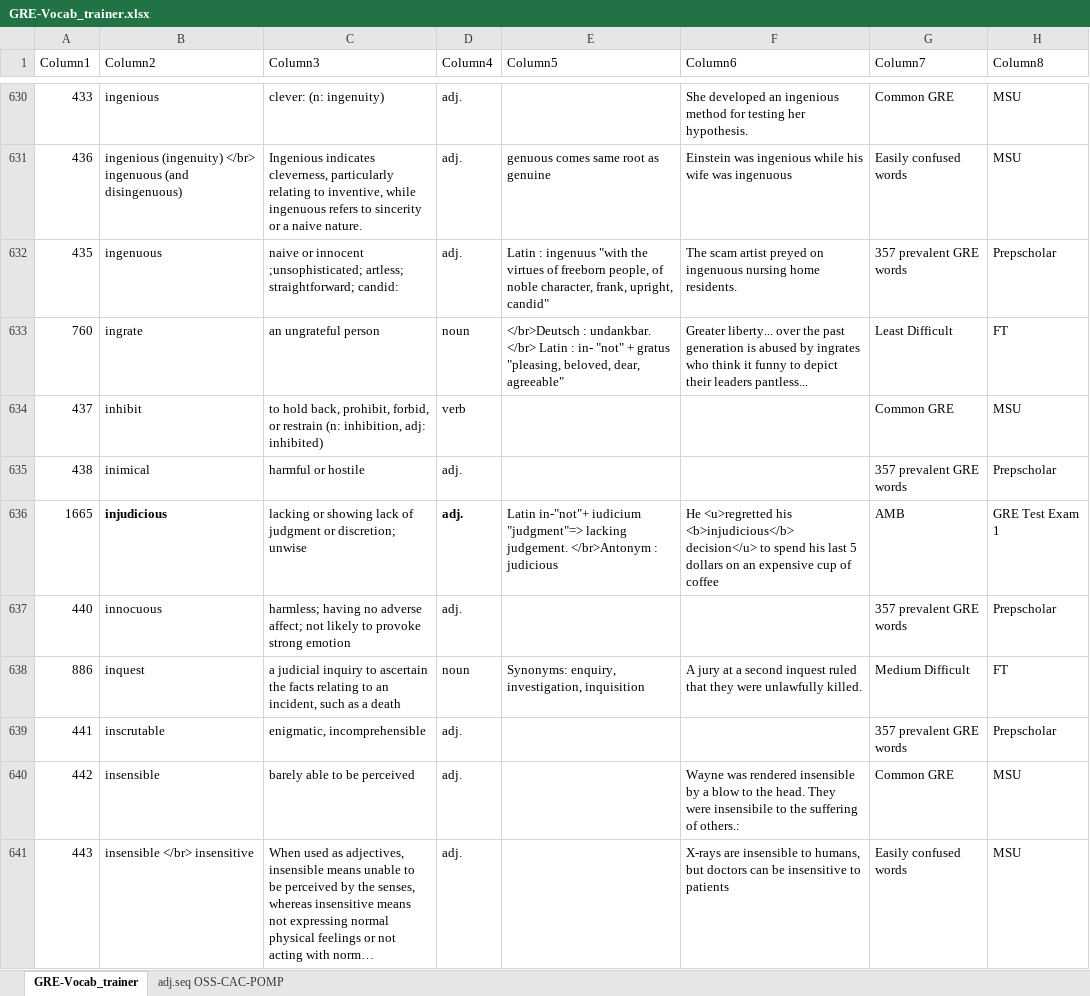
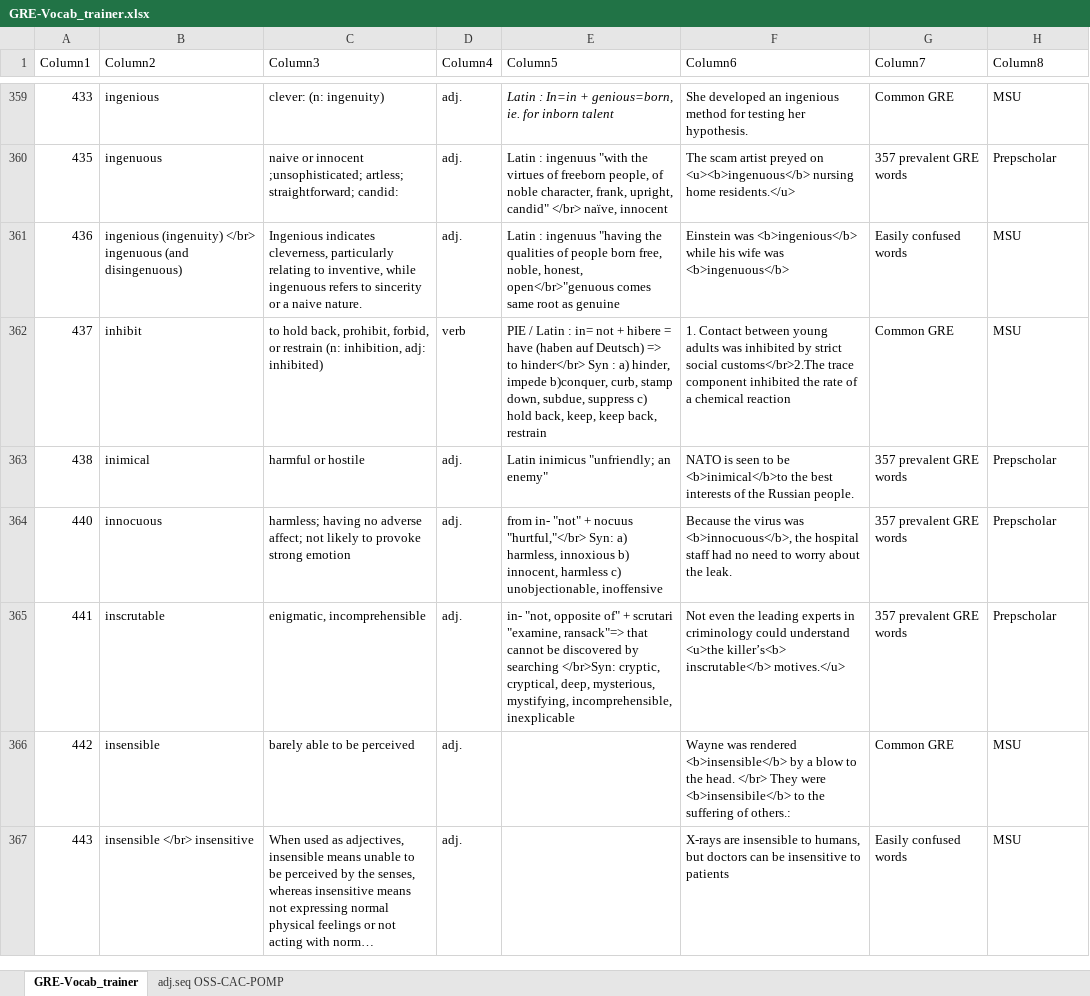
Before and after one commit to AlexBocken/GRE, an Excel workbook: GRE-Vocab_trainer.xlsx, sheet GRE-Vocab_trainer, drawn as a sheet; only a part is shown, gaps mark what is left out; long unchanged cells end in …; values as stored, in another font and other column widths than the file's, no borders; conditional formats and table styles not drawn; removed rows and columns are numbered as before the commit, all else as after; the diff covers the shown part only; the diff names each change by its address in the sheet, - before the commit and + after, or states it on an @@ line.

```diff
--- a/GRE-Vocab_trainer.xlsx (sheet GRE-Vocab_trainer)
+++ b/GRE-Vocab_trainer.xlsx (sheet GRE-Vocab_trainer)
-E359 (Column5): (empty)
+E359 (Column5): Latin : In=in + genious=born, ie. for inborn talent
-row 631: 436 | ingenious (ingenuity) </br> ingenuous (and disingenuous) | Ingenious indicates cleverness, particularly relating to inventive, while ingenuous refers to sincerity or a naive nature. | adj. | genuous comes same root as genuine | Einstein was ingenious while his wife was ingenuous | Easily confused words | MSU
-E360 (Column5): …upright, candid"
+E360 (Column5): …upright, candid" </br> naïve, innocent
-F360 (Column6): …preyed on ingenuous nursing home residents.
+F360 (Column6): …preyed on <u><b>ingenuous</b> nursing home residents.</u>
-row 633: 760 | ingrate | an ungrateful person | noun | </br>Deutsch : undankbar. </br> Latin : in- "not" + gratus "pleasing, beloved, dear, agreeable" | Greater liberty... over the past generation is abused by ingrates who think it funny to depict their leaders pantless... | Least Difficult | FT
+row 361: 436 | ingenious (ingenuity) </br> ingenuous (and disingenuous) | Ingenious indicates cleverness, particularly relating to inventive, while ingenuous refers to sincerity or a naive nature. | adj. | Latin : ingenuus "having the qualities of people born free, noble, honest, open</br>"genuous comes same root as genuine | Einstein was <b>ingenious</b> while his wife was <b>ingenuous</b> | Easily confused words | MSU
-E362 (Column5): (empty)
+E362 (Column5): PIE / Latin : in= not + hibere = have (haben auf Deutsch) => to hinder</br> Syn : a) hinder, impede b)conquer, curb, stamp down, subdue, suppress c) hold back, keep, keep back, restrain
-F362 (Column6): (empty)
+F362 (Column6): 1. Contact between young adults was inhibited by strict social customs</br>2.The trace component inhibited the rate of a chemical reaction
-E363 (Column5): (empty)
+E363 (Column5): Latin inimicus "unfriendly; an enemy"
-F363 (Column6): (empty)
+F363 (Column6): NATO is seen to be <b>inimical</b>to the best interests of the Russian people.
@@ row 636 moved to row 1252: 1665 @@
-E364 (Column5): (empty)
+E364 (Column5): from in- "not" + nocuus "hurtful,"</br> Syn: a) harmless, innoxious b) innocent, harmless c) unobjectionable, inoffensive
-F364 (Column6): (empty)
+F364 (Column6): Because the virus was <b>innocuous</b>, the hospital staff had no need to worry about the leak.
@@ row 638 moved to row 729: 886 @@
-E365 (Column5): (empty)
+E365 (Column5): in- "not, opposite of" + scrutari "examine, ransack"=> that cannot be discovered by searching </br>Syn: cryptic, cryptical, deep, mysterious, mystifying, incomprehensible, inexplicable
-F365 (Column6): (empty)
+F365 (Column6): Not even the leading experts in criminology could understand <u>the killer’s<b> inscrutable</b> motives.</u>
-F366 (Column6): …was rendered insensible by a blow to the head. They were insensibile to the…
+F366 (Column6): …was rendered <b>insensible</b> by a blow to the head. </br> They were <b>insensibile</b> to the…
```
Also changed, not shown: 68 added rows, 68 removed rows, 614 moved rows and 40 edited cells elsewhere in this sheet, 5 other files.
